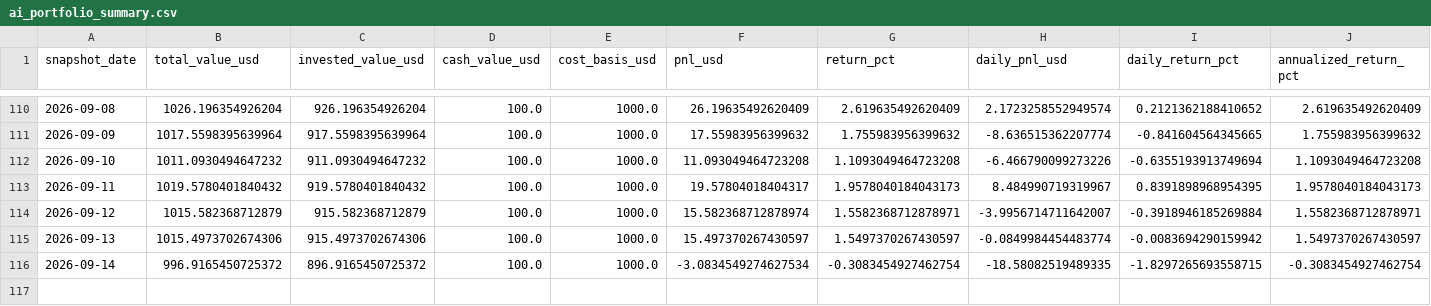
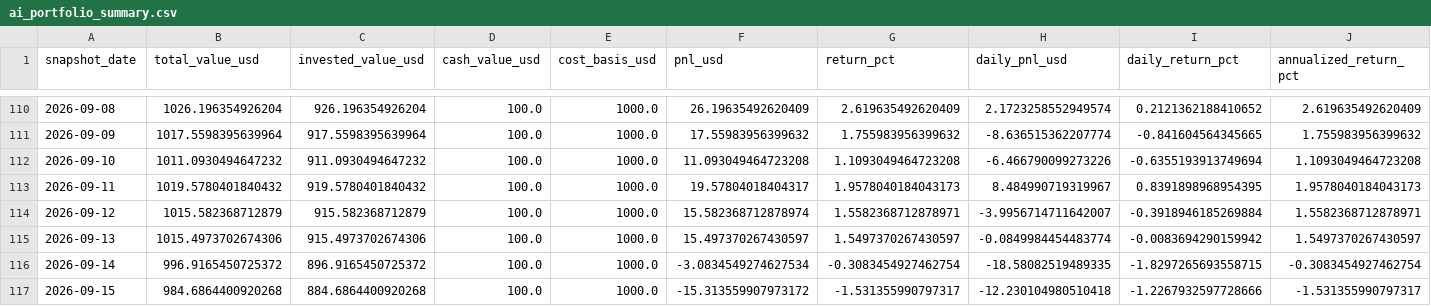
Before and after one commit to linjiw/ai-portfolio-framework, a CSV file: data/portfolio/ai_portfolio_summary.csv, drawn as a sheet; only a part is shown, gaps mark what is left out; rows hold the shown columns only; the diff names each change by its address in the sheet, - before the commit and + after, or states it on an @@ line.

```diff
--- a/data/portfolio/ai_portfolio_summary.csv
+++ b/data/portfolio/ai_portfolio_summary.csv
+row 117: 2026-09-15 | 984.6864400920268 | 884.6864400920268 | 100.0 | 1000.0 | -15.313559907973172 | -1.531355990797317 | -12.230104980510418 | -1.2267932597728666 | -1.531355990797317
```
Also changed, not shown: data/portfolio/ai_portfolio_snapshots.csv, 1 other file.
